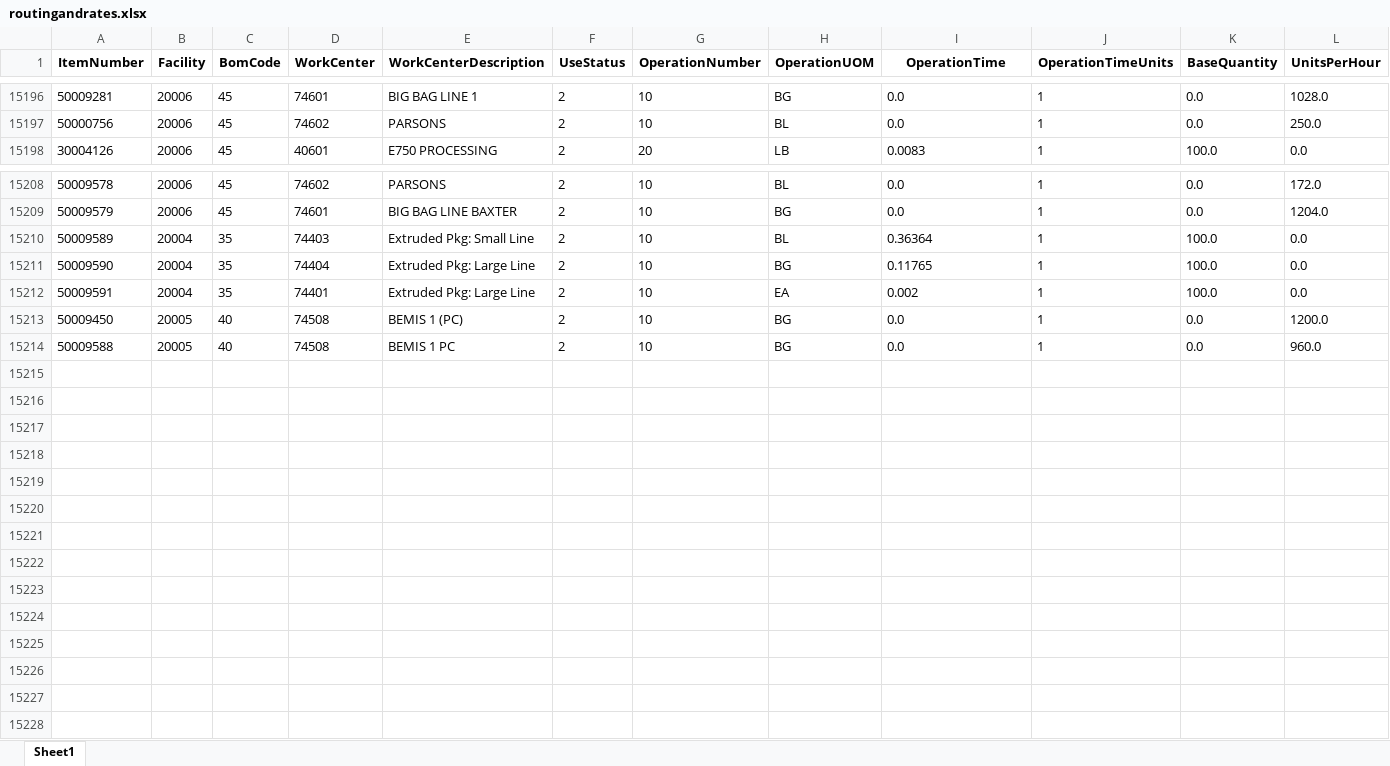
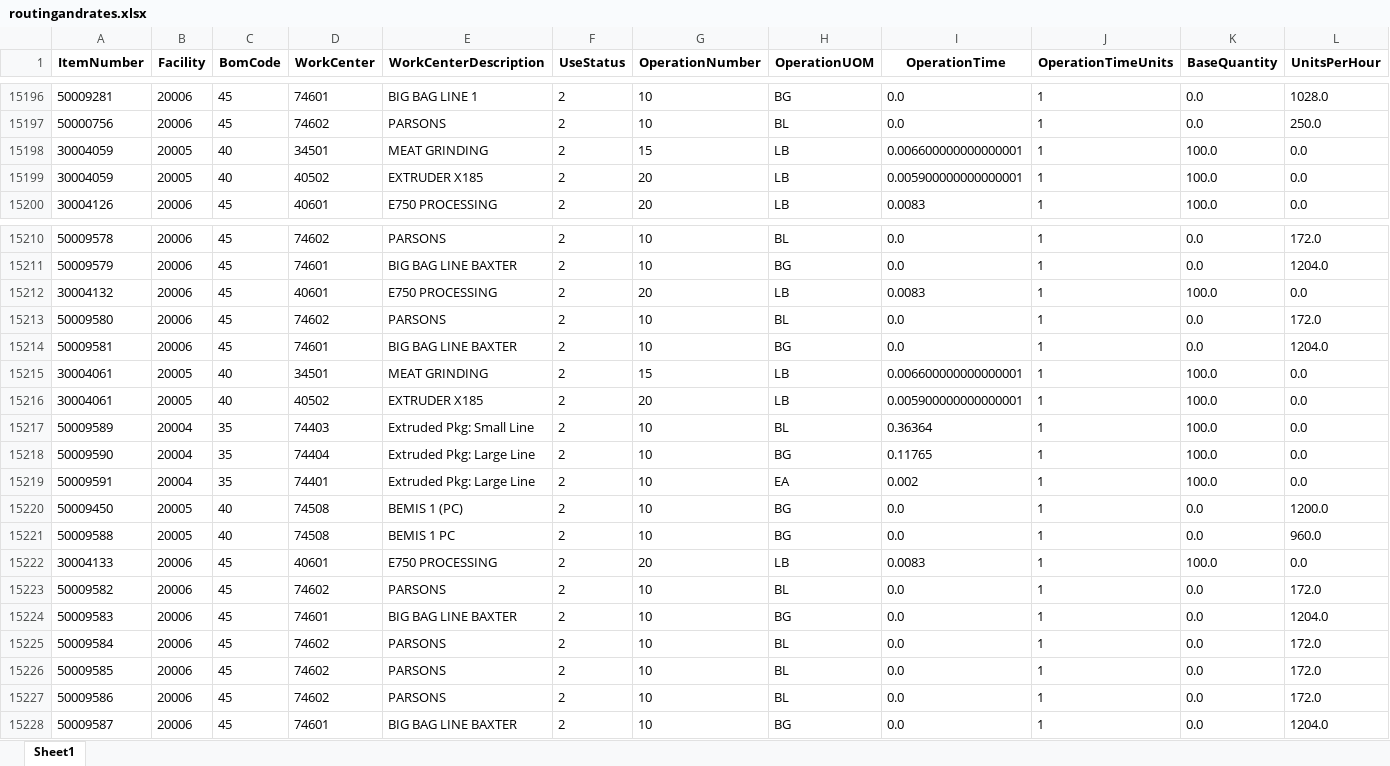
Before and after one commit to IteConsult/SAGELauncher, an Excel workbook: Raw tables/routingandrates.xlsx, sheet Sheet1, drawn as a sheet; only a part is shown, gaps mark what is left out; values as stored, in another font and other column widths than the file's, no borders; the diff names each change by its address in the sheet, - before the commit and + after, or states it on an @@ line.

```diff
--- a/Raw tables/routingandrates.xlsx (sheet Sheet1)
+++ b/Raw tables/routingandrates.xlsx (sheet Sheet1)
+row 15198: 30004059 | 20005 | 40 | 34501 | MEAT GRINDING | 2 | 15 | LB | 0.006600000000000001 | 1 | 100.0 | 0.0
+row 15199: 30004059 | 20005 | 40 | 40502 | EXTRUDER X185 | 2 | 20 | LB | 0.005900000000000001 | 1 | 100.0 | 0.0
+row 15212: 30004132 | 20006 | 45 | 40601 | E750 PROCESSING | 2 | 20 | LB | 0.0083 | 1 | 100.0 | 0.0
+row 15213: 50009580 | 20006 | 45 | 74602 | PARSONS | 2 | 10 | BL | 0.0 | 1 | 0.0 | 172.0
+row 15214: 50009581 | 20006 | 45 | 74601 | BIG BAG LINE BAXTER | 2 | 10 | BG | 0.0 | 1 | 0.0 | 1204.0
+row 15215: 30004061 | 20005 | 40 | 34501 | MEAT GRINDING | 2 | 15 | LB | 0.006600000000000001 | 1 | 100.0 | 0.0
+row 15216: 30004061 | 20005 | 40 | 40502 | EXTRUDER X185 | 2 | 20 | LB | 0.005900000000000001 | 1 | 100.0 | 0.0
+row 15222: 30004133 | 20006 | 45 | 40601 | E750 PROCESSING | 2 | 20 | LB | 0.0083 | 1 | 100.0 | 0.0
+row 15223: 50009582 | 20006 | 45 | 74602 | PARSONS | 2 | 10 | BL | 0.0 | 1 | 0.0 | 172.0
+row 15224: 50009583 | 20006 | 45 | 74601 | BIG BAG LINE BAXTER | 2 | 10 | BG | 0.0 | 1 | 0.0 | 1204.0
+row 15225: 50009584 | 20006 | 45 | 74602 | PARSONS | 2 | 10 | BL | 0.0 | 1 | 0.0 | 172.0
+row 15226: 50009585 | 20006 | 45 | 74602 | PARSONS | 2 | 10 | BL | 0.0 | 1 | 0.0 | 172.0
+row 15227: 50009586 | 20006 | 45 | 74602 | PARSONS | 2 | 10 | BL | 0.0 | 1 | 0.0 | 172.0
+row 15228: 50009587 | 20006 | 45 | 74601 | BIG BAG LINE BAXTER | 2 | 10 | BG | 0.0 | 1 | 0.0 | 1204.0
```
Also changed, not shown: Model/Database Input/Breakout_file.xlsx, Model/Database Input/Packlines.xlsx, 13 other files.
